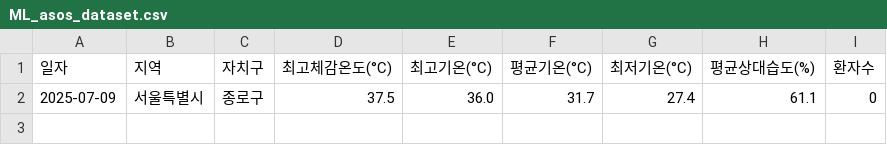
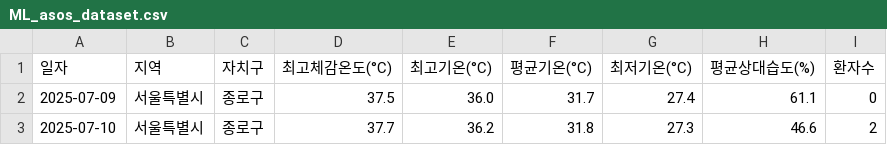
Before and after one commit to dalsoup/0725, a CSV file: ML_asos_dataset.csv, drawn as a sheet.

Commit message:
Update ML_asos_dataset.csv with new data for 2025-07-10 서울특별시 종로구

```diff
--- a/ML_asos_dataset.csv
+++ b/ML_asos_dataset.csv
@@ -2 +2,2 @@
 2025-07-09,서울특별시,종로구,37.5,36.0,31.7,27.4,61.1,0
+2025-07-10,서울특별시,종로구,37.7,36.2,31.8,27.3,46.6,2
```
